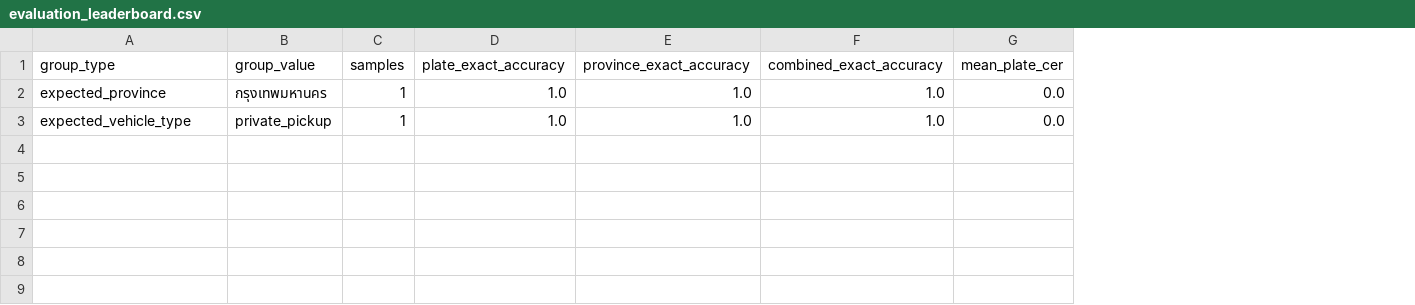
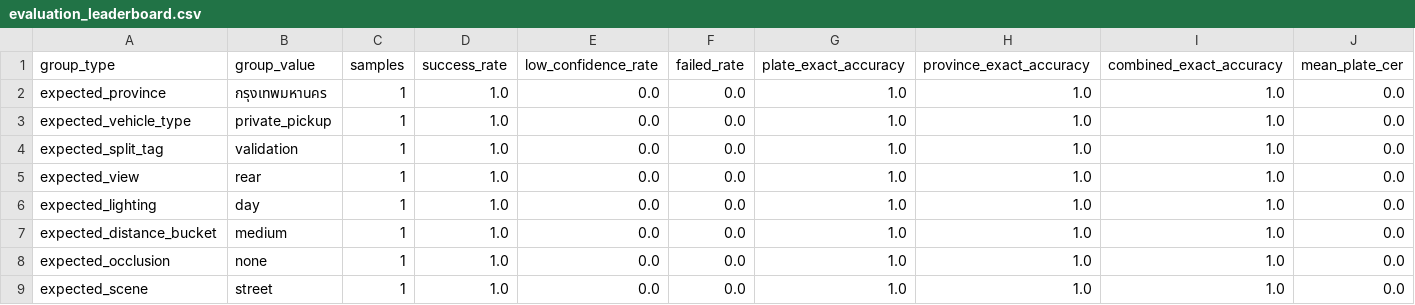
Before and after one commit to Kidpech-code/thai_license_plate, a CSV file: evaluation_leaderboard.csv, drawn as a sheet; only a part is shown; rows hold the shown columns only; the diff names each change by its address in the sheet, - before the commit and + after, or states it on an @@ line.

```diff
--- a/evaluation_leaderboard.csv
+++ b/evaluation_leaderboard.csv
+column D (success_rate), rows 2-3: 1.0 | 1.0
+column E (low_confidence_rate), rows 2-3: 0.0 | 0.0
+column F (failed_rate), rows 2-3: 0.0 | 0.0
+row 4: expected_split_tag | validation | 1 | 1.0 | 0.0 | 0.0 | 1.0 | 1.0 | 1.0 | 0.0
+row 5: expected_view | rear | 1 | 1.0 | 0.0 | 0.0 | 1.0 | 1.0 | 1.0 | 0.0
+row 6: expected_lighting | day | 1 | 1.0 | 0.0 | 0.0 | 1.0 | 1.0 | 1.0 | 0.0
+row 7: expected_distance_bucket | medium | 1 | 1.0 | 0.0 | 0.0 | 1.0 | 1.0 | 1.0 | 0.0
+row 8: expected_occlusion | none | 1 | 1.0 | 0.0 | 0.0 | 1.0 | 1.0 | 1.0 | 0.0
+row 9: expected_scene | street | 1 | 1.0 | 0.0 | 0.0 | 1.0 | 1.0 | 1.0 | 0.0
```
Also changed, not shown: evaluation_report.csv, 24 other files.
